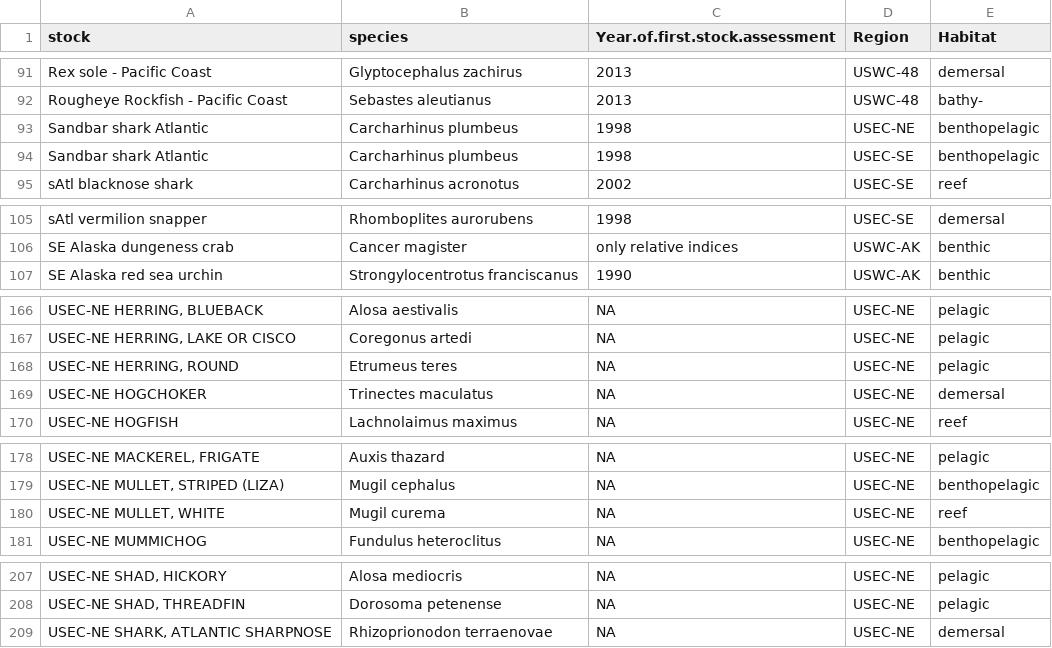
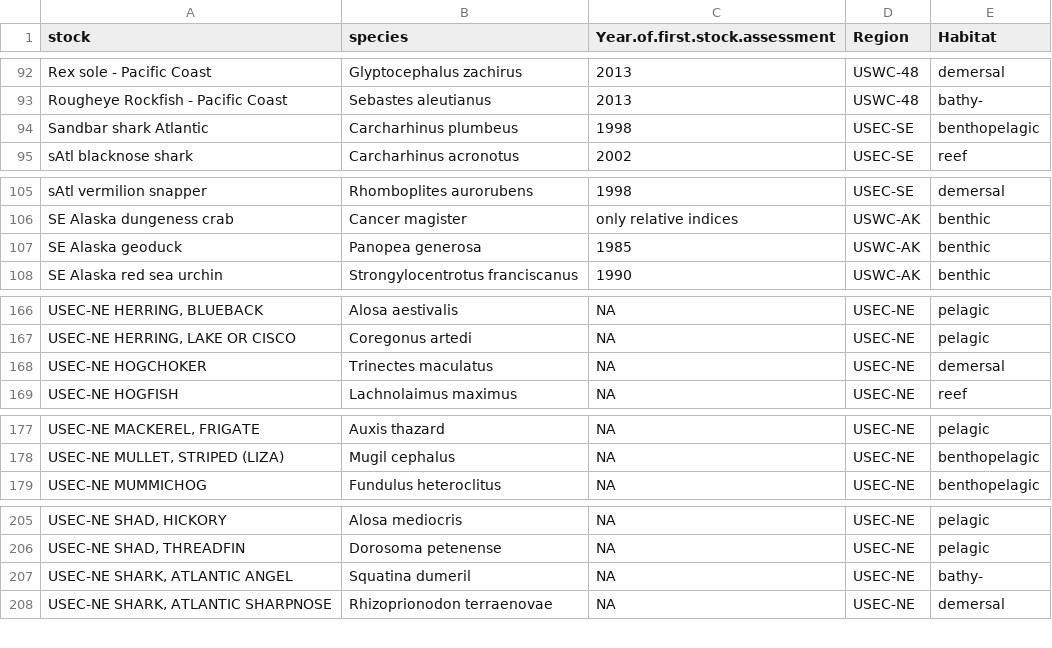
Before and after one commit to Philipp-Neubauer/FirstAssessment, a CSV file: dataset.csv, drawn as a sheet; only a part is shown, gaps mark what is left out; removed rows and columns are numbered as before the commit, all else as after; the diff covers the shown part only; the diff names each change by its address in the sheet, - before the commit and + after, or states it on an @@ line.

```diff
--- a/dataset.csv
+++ b/dataset.csv
-row 93: Sandbar shark Atlantic | Carcharhinus plumbeus | 1998 | USEC-NE | benthopelagic
+row 107: SE Alaska geoduck | Panopea generosa | 1985 | USWC-AK | benthic
-row 168: USEC-NE HERRING, ROUND | Etrumeus teres | NA | USEC-NE | pelagic
-row 180: USEC-NE MULLET, WHITE | Mugil curema | NA | USEC-NE | reef
+row 207: USEC-NE SHARK, ATLANTIC ANGEL | Squatina dumeril | NA | USEC-NE | bathy-
```
Also changed, not shown: 14 added rows, 12 removed rows and 1 edited cell elsewhere in this file, dataset_missed.csv, 2 other files.
